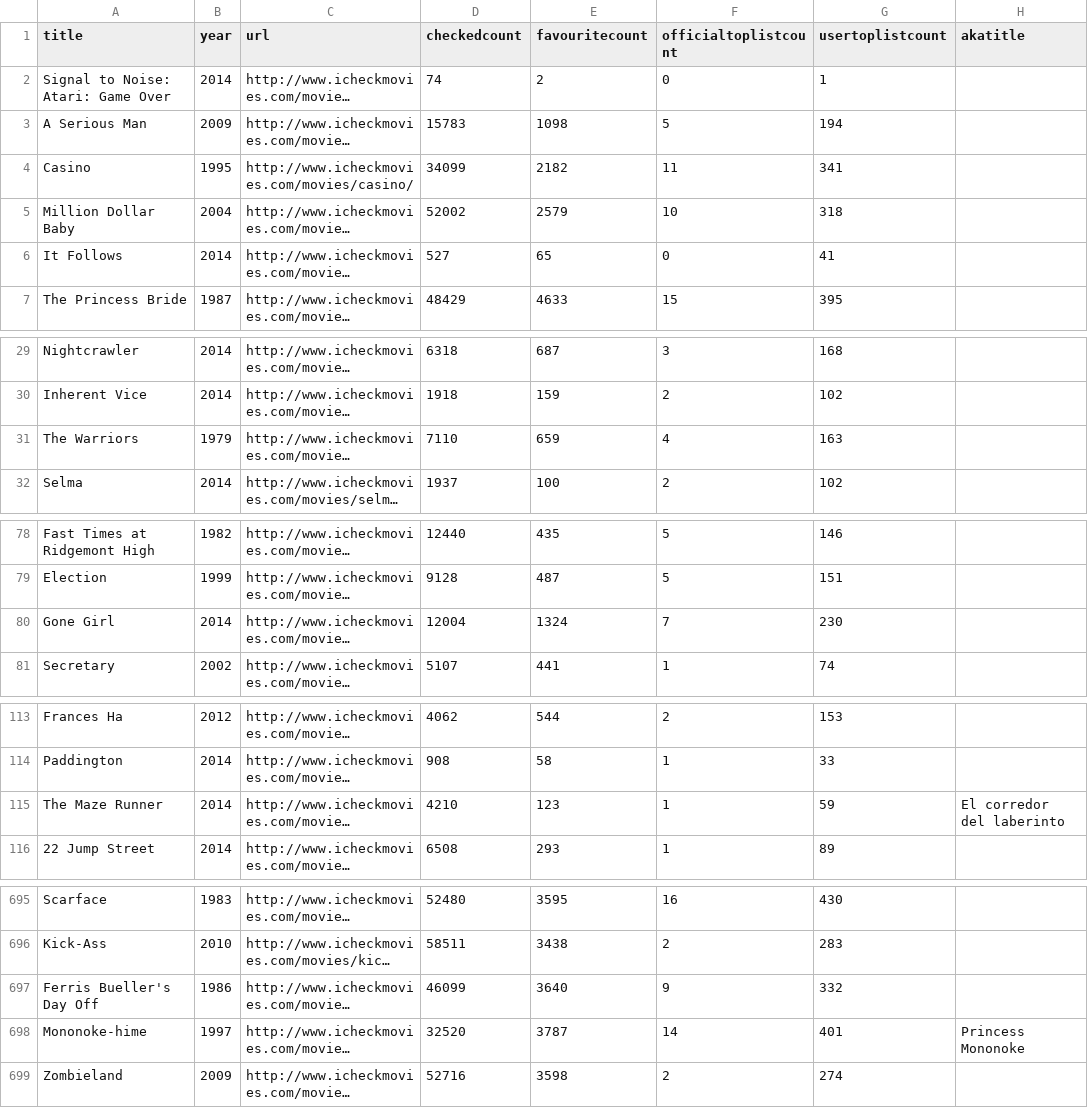
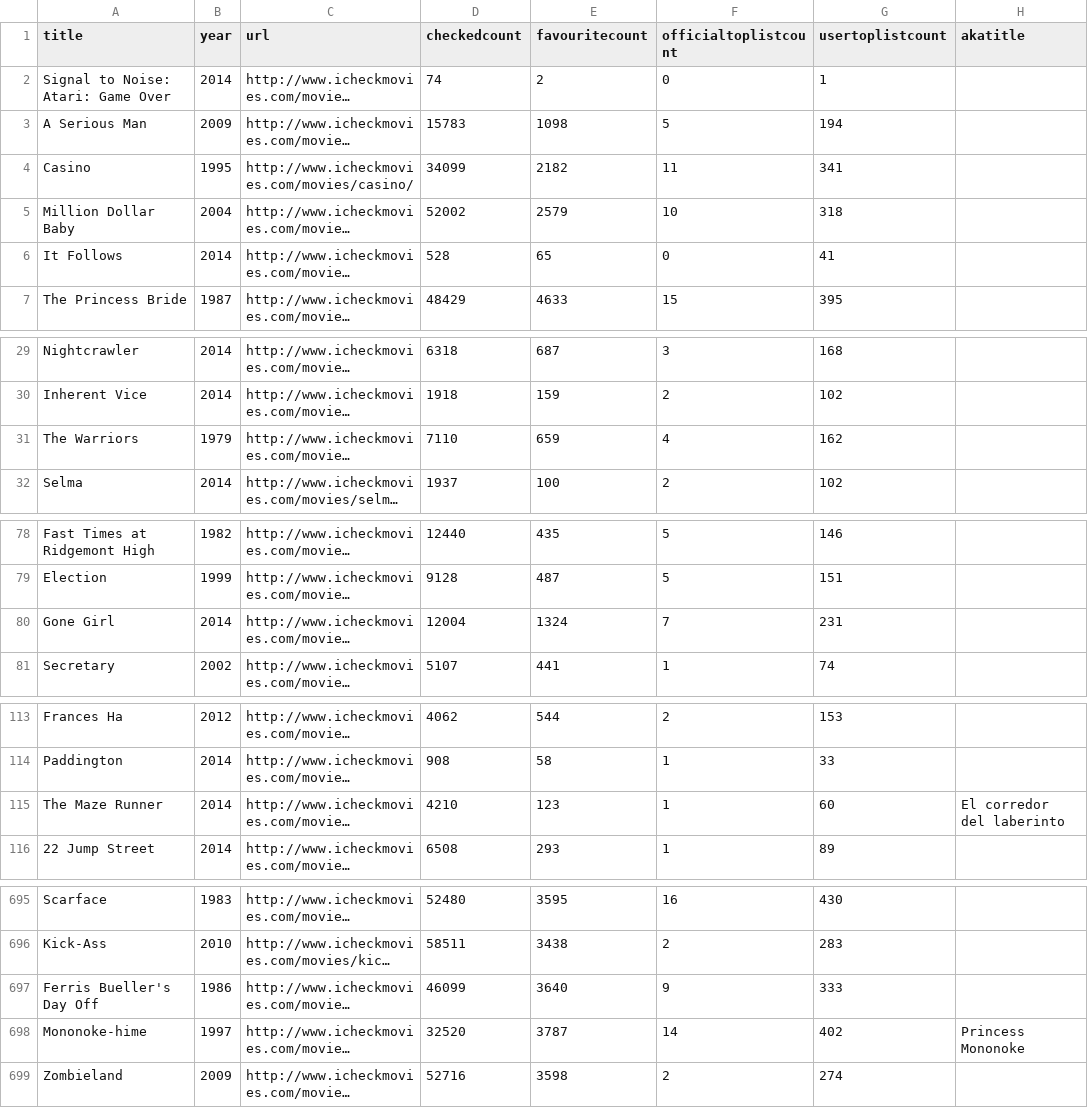
Before and after one commit to hermesgithub/ICManalyser, a CSV file: hermesmovies_checklist.csv, drawn as a sheet; only a part is shown, gaps mark what is left out; long unchanged cells end in …; the diff covers the shown part only; the diff names each change by its address in the sheet, - before the commit and + after, or states it on an @@ line.

```diff
--- a/hermesmovies_checklist.csv
+++ b/hermesmovies_checklist.csv
-D6 (checkedcount): 527
+D6 (checkedcount): 528
-G31 (usertoplistcount): 163
+G31 (usertoplistcount): 162
-G80 (usertoplistcount): 230
+G80 (usertoplistcount): 231
-G115 (usertoplistcount): 59
+G115 (usertoplistcount): 60
-G697 (usertoplistcount): 332
+G697 (usertoplistcount): 333
-G698 (usertoplistcount): 401
+G698 (usertoplistcount): 402
```
Also changed, not shown: 41 edited cells elsewhere in this file, 3 other files.
